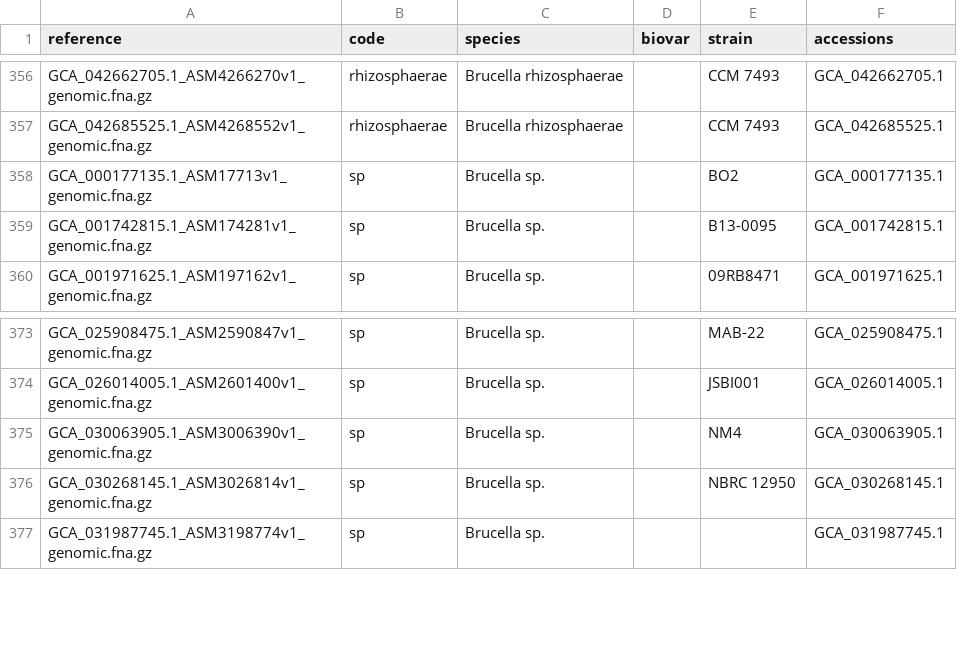
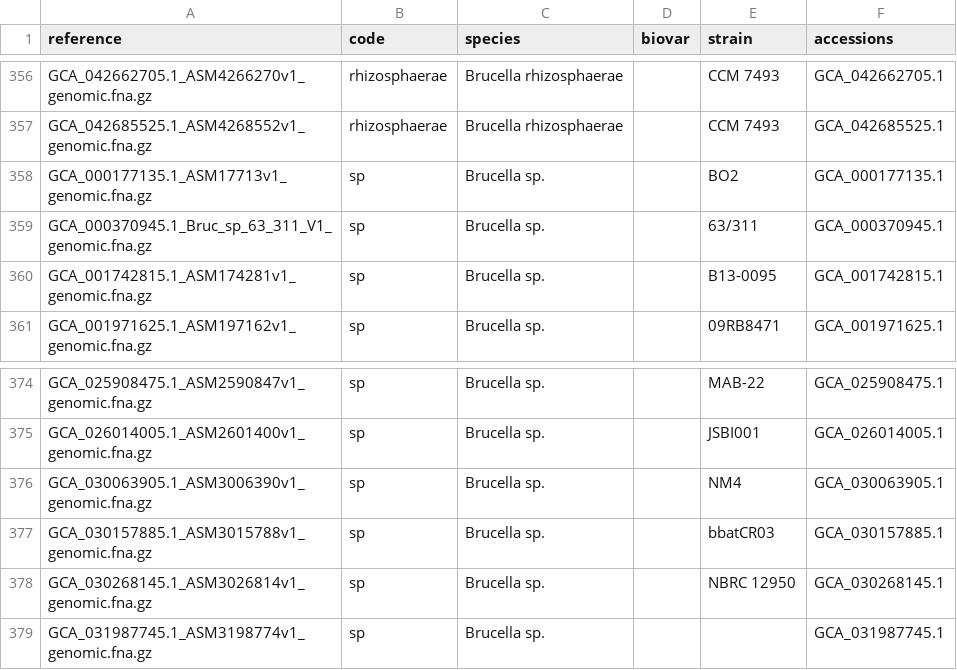
Before and after one commit to duceppemo/BrucellaID, a TSV file: brucellaid/data/references_extended.tsv, drawn as a sheet; only a part is shown, gaps mark what is left out; the diff names each change by its address in the sheet, - before the commit and + after, or states it on an @@ line.

```diff
--- a/brucellaid/data/references_extended.tsv
+++ b/brucellaid/data/references_extended.tsv
+row 359: GCA_000370945.1_Bruc_sp_63_311_V1_genomic.fna.gz | sp | Brucella sp. |  | 63/311 | GCA_000370945.1
+row 377: GCA_030157885.1_ASM3015788v1_genomic.fna.gz | sp | Brucella sp. |  | bbatCR03 | GCA_030157885.1
```
Also changed, not shown: scripts/extended_references_curation.tsv, 14 other files.
